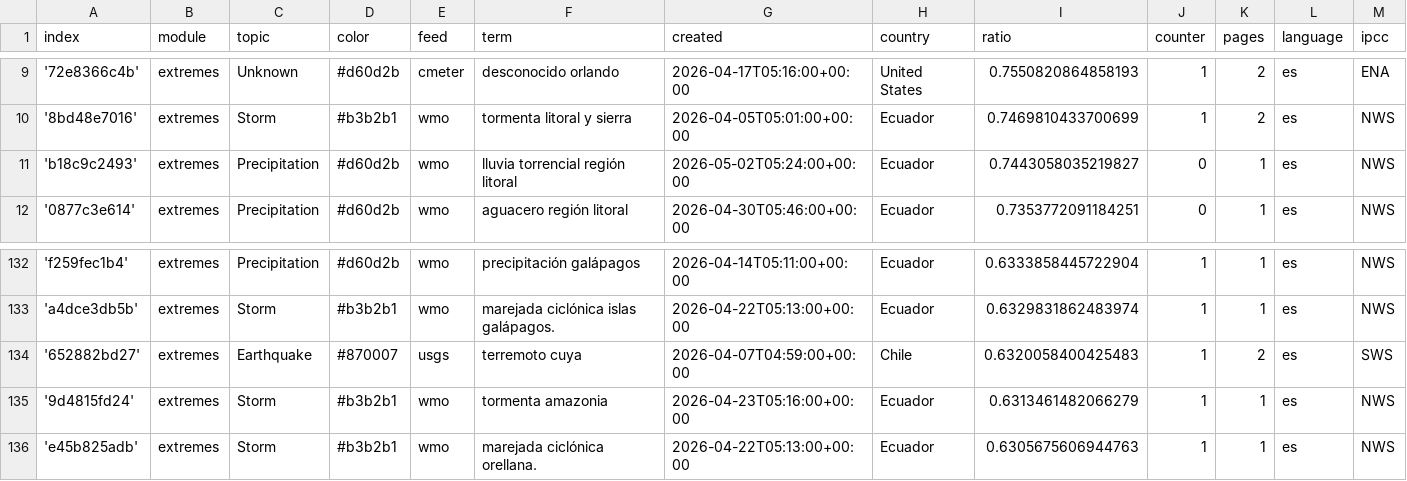
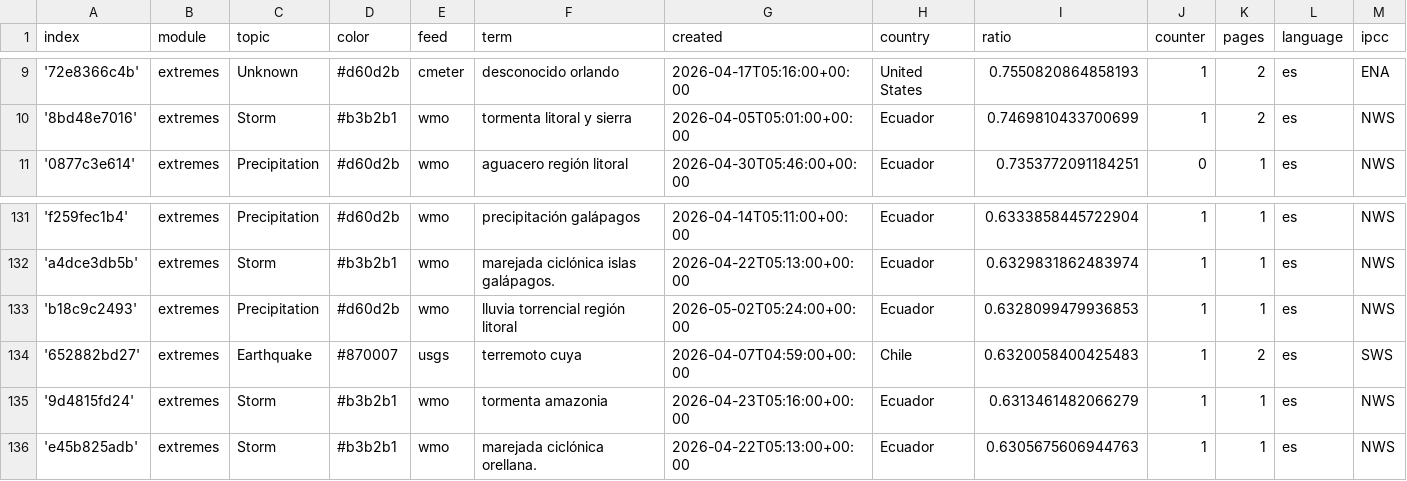
Before and after one commit to jannikdo28-news/spanishExtremes, a CSV file: terms.csv, drawn as a sheet; only a part is shown, gaps mark what is left out; removed rows and columns are numbered as before the commit, all else as after; rows hold the shown columns only; the diff names each change by its address in the sheet, - before the commit and + after, or states it on an @@ line.

Commit message:
Commit from GitHub Actions (harvest:0.0)

```diff
--- a/terms.csv
+++ b/terms.csv
-row 11: 'b18c9c2493' | extremes | Precipitation | #d60d2b | wmo | lluvia torrencial región litoral | 2026-05-02T05:24:00+00:00 | Ecuador | 0.7443058035219827 | 0 | 1 | es | NWS
+row 133: 'b18c9c2493' | extremes | Precipitation | #d60d2b | wmo | lluvia torrencial región litoral | 2026-05-02T05:24:00+00:00 | Ecuador | 0.6328099479936853 | 1 | 1 | es | NWS
```
